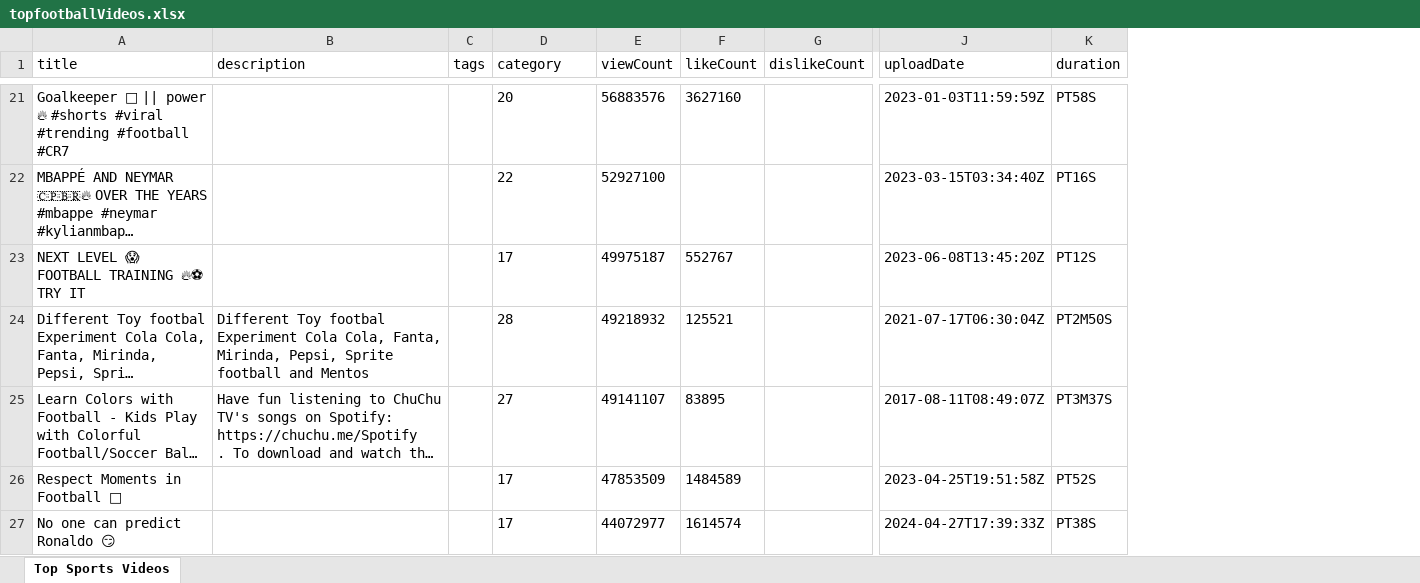
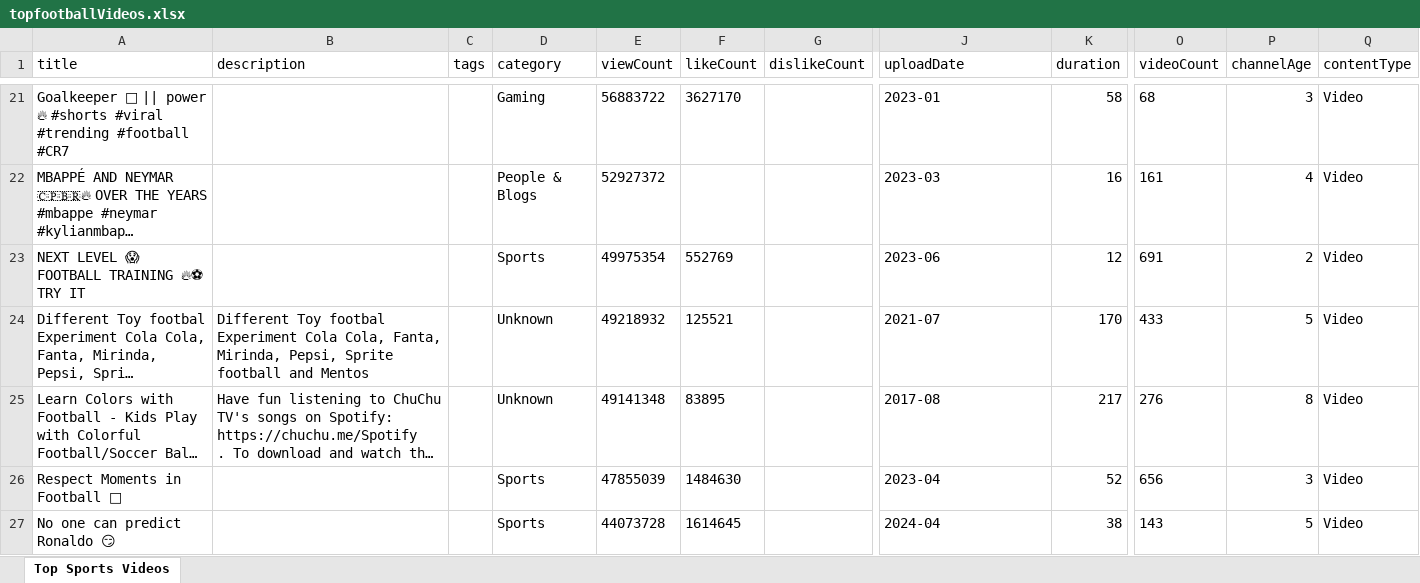
Before and after one commit to md-sakib1122/gitPractice, an Excel workbook: topfootballVideos.xlsx, sheet Top Sports Videos, drawn as a sheet; only a part is shown, gaps mark what is left out; long unchanged cells end in …; values as stored, in another font and other column widths than the file's, no borders; the diff covers the shown part only; the diff names each change by its address in the sheet, - before the commit and + after, or states it on an @@ line.

Commit message:
this is ultimate code but still we need to fix some column

```diff
--- a/topfootballVideos.xlsx (sheet Top Sports Videos)
+++ b/topfootballVideos.xlsx (sheet Top Sports Videos)
+column O (videoCount), rows 21-27: 68 | 161 | 691 | 433 | 276 | 656 | 143
+column P (channelAge), rows 21-27: 3 | 4 | 2 | 5 | 8 | 3 | 5
+column Q (contentType), rows 21-27: all Video
-D21 (category): 20
+D21 (category): Gaming
-E21 (viewCount): 56883576
+E21 (viewCount): 56883722
-F21 (likeCount): 3627160
+F21 (likeCount): 3627170
-J21 (uploadDate): 2023-01-03T11:59:59Z
+J21 (uploadDate): 2023-01
-K21 (duration): PT58S
+K21 (duration): 58
-D22 (category): 22
+D22 (category): People & Blogs
-E22 (viewCount): 52927100
+E22 (viewCount): 52927372
-J22 (uploadDate): 2023-03-15T03:34:40Z
+J22 (uploadDate): 2023-03
-K22 (duration): PT16S
+K22 (duration): 16
-D23 (category): 17
+D23 (category): Sports
-E23 (viewCount): 49975187
+E23 (viewCount): 49975354
-F23 (likeCount): 552767
+F23 (likeCount): 552769
-J23 (uploadDate): 2023-06-08T13:45:20Z
+J23 (uploadDate): 2023-06
-K23 (duration): PT12S
+K23 (duration): 12
-D24 (category): 28
+D24 (category): Unknown
-J24 (uploadDate): 2021-07-17T06:30:04Z
+J24 (uploadDate): 2021-07
-K24 (duration): PT2M50S
+K24 (duration): 170
-D25 (category): 27
+D25 (category): Unknown
-E25 (viewCount): 49141107
+E25 (viewCount): 49141348
-J25 (uploadDate): 2017-08-11T08:49:07Z
+J25 (uploadDate): 2017-08
-K25 (duration): PT3M37S
+K25 (duration): 217
-D26:D27 (category): 17
+D26:D27 (category): Sports
-E26 (viewCount): 47853509
+E26 (viewCount): 47855039
-F26 (likeCount): 1484589
+F26 (likeCount): 1484630
-J26 (uploadDate): 2023-04-25T19:51:58Z
+J26 (uploadDate): 2023-04
-K26 (duration): PT52S
+K26 (duration): 52
-E27 (viewCount): 44072977
+E27 (viewCount): 44073728
-F27 (likeCount): 1614574
+F27 (likeCount): 1614645
-J27 (uploadDate): 2024-04-27T17:39:33Z
+J27 (uploadDate): 2024-04
-K27 (duration): PT38S
+K27 (duration): 38
```
Also changed, not shown: 17 added rows, 17 removed rows and 376 edited cells elsewhere in this sheet, 1 other file.
